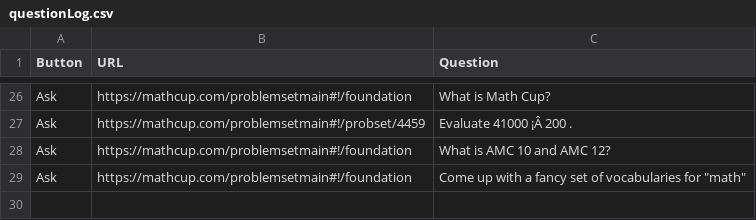
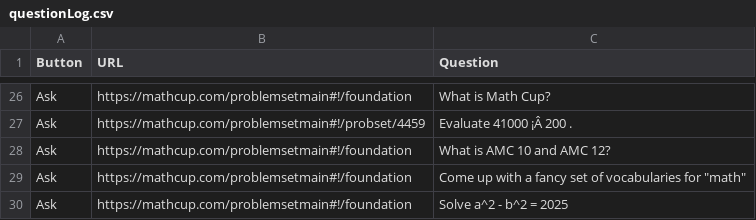
Before and after one commit to miragecoa/FinGPT-Search-Agent, a CSV file: ChatBot-Fin/chat_server/chat_server_app/questionLog.csv, drawn as a sheet; only a part is shown, gaps mark what is left out.

Commit message:
Update questionLog.csv

```diff
--- a/ChatBot-Fin/chat_server/chat_server_app/questionLog.csv
+++ b/ChatBot-Fin/chat_server/chat_server_app/questionLog.csv
@@ -29 +29,2 @@ Ask,https://mathcup.com/problemsetmain#!/foundation,What is AMC 10 and AMC 12?
 Ask,https://mathcup.com/problemsetmain#!/foundation,"Come up with a fancy set of vocabularies for ""math"""
+Ask,https://mathcup.com/problemsetmain#!/foundation,Solve a^2 - b^2 = 2025
```
